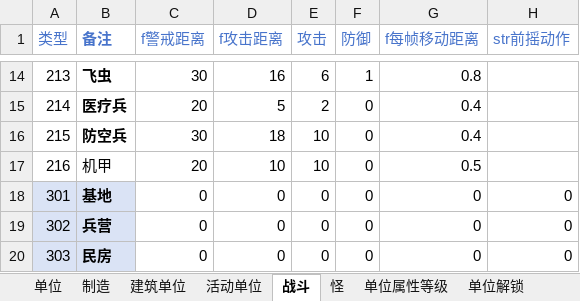
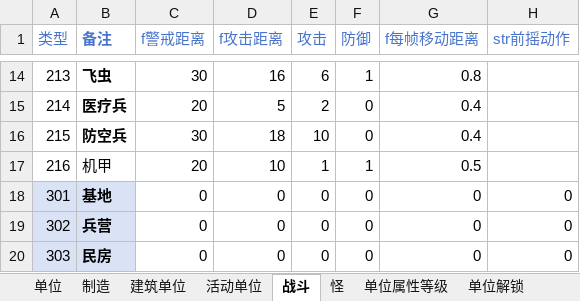
Before and after one commit to 544898458/Iocp20Coroutine, an Excel workbook: Iocp20Coroutine/表/单位.xlsx, sheet 战斗, drawn as a sheet; only a part is shown, gaps mark what is left out; values as stored, in another font and other column widths than the file's, no borders; the diff names each change by its address in the sheet, - before the commit and + after, or states it on an @@ line.

```diff
--- a/Iocp20Coroutine/表/单位.xlsx (sheet 战斗)
+++ b/Iocp20Coroutine/表/单位.xlsx (sheet 战斗)
-E17 (攻击): 10
+E17 (攻击): 1
-F17 (防御): 0
+F17 (防御): 1
```
Also changed, not shown: 11 other files.
